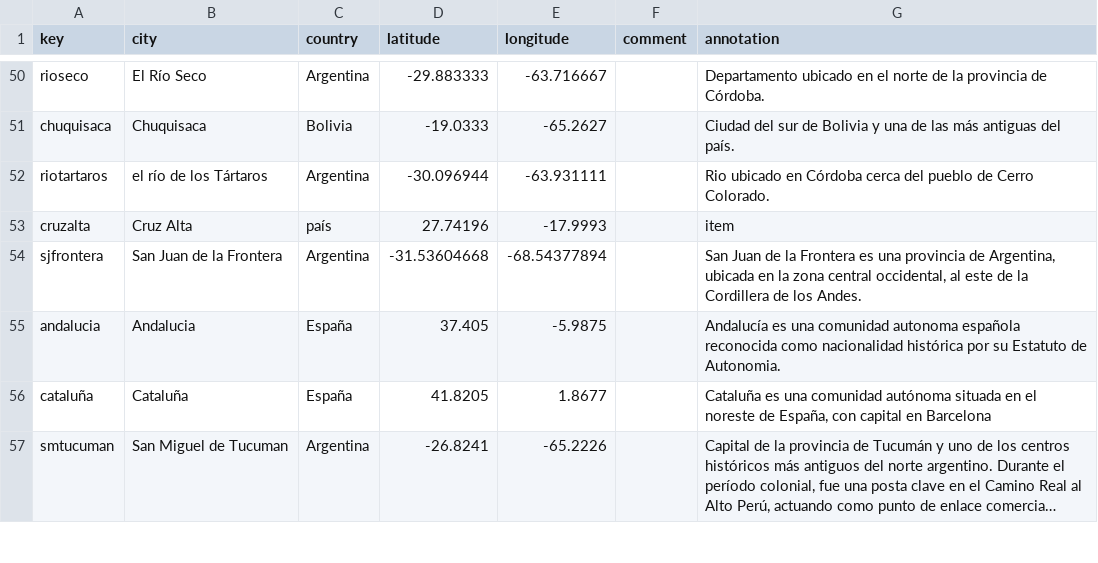
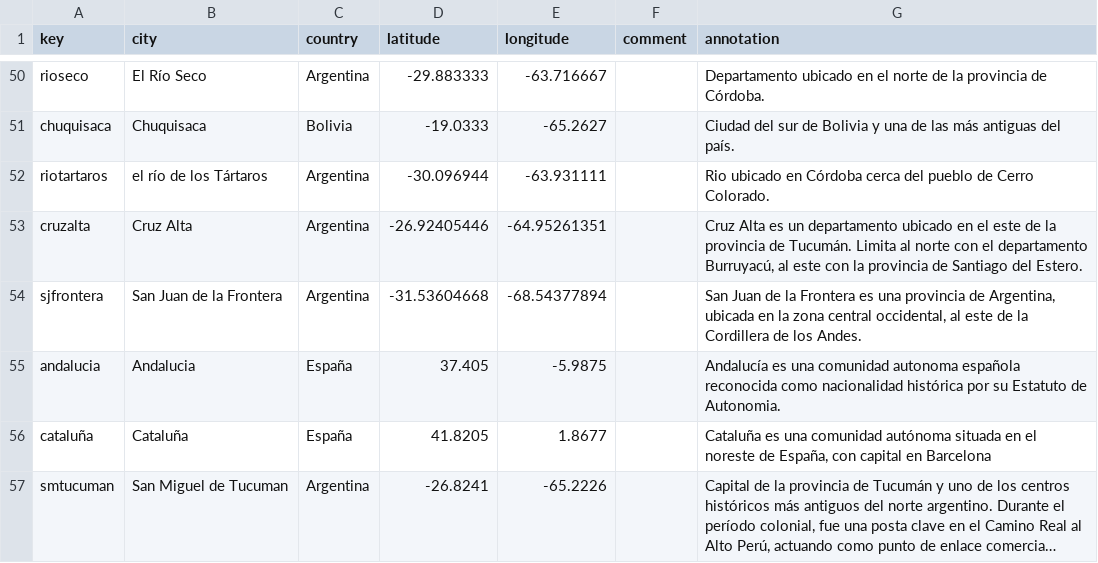
Before and after one commit to claracaputo-mor/plantilla-hd-1, a CSV file: _data/placename_main.csv, drawn as a sheet; only a part is shown, gaps mark what is left out; long unchanged cells end in ….

Commit message:
Add files via upload
cambio el de place main para que aparezca cruz alta

```diff
--- a/_data/placename_main.csv
+++ b/_data/placename_main.csv
@@ -52,3 +52,3 @@ chuquisaca,Chuquisaca,Bolivia ,-19.0333,-65.2627,,Ciudad del sur de Bolivia y un
 riotartaros,el río de los Tártaros,Argentina,-30.096944,-63.931111,,Rio ubicado en Córdoba cerca del pueblo de Cerro Colorado.
-cruzalta,Cruz Alta ,país,27.74196,-17.9993,,item
+cruzalta,Cruz Alta ,Argentina,-26.92405446,-64.95261351,,"Cruz Alta es un departamento ubicado en el este de la provincia de Tucumán. Limita al norte con el departamento Burruyacú, al este con la provincia de Santiago del Estero. "
 sjfrontera,San Juan de la Frontera,Argentina,-31.53604668,-68.54377894,,"San Juan de la Frontera es una provincia de Argentina, ubicada en la zona central occidental, al este de la Cordillera de los Andes."
```
